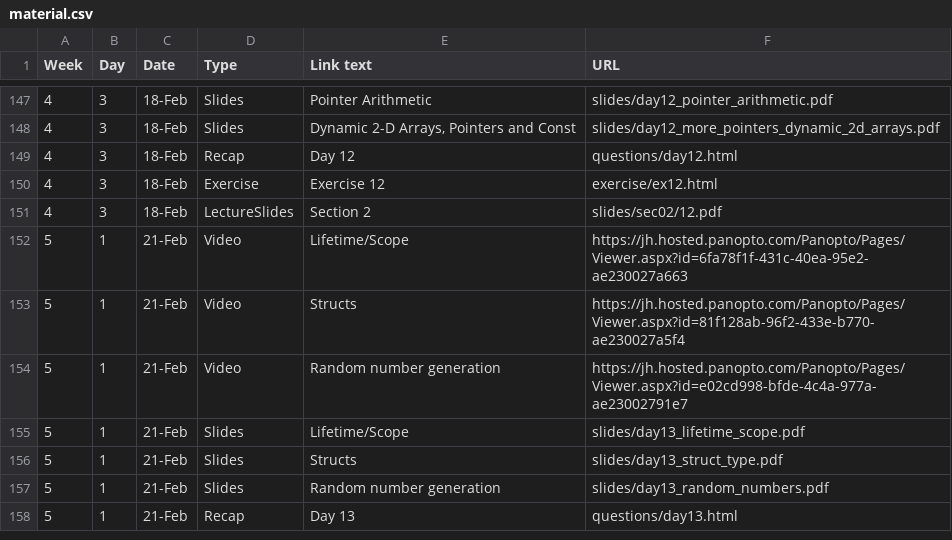
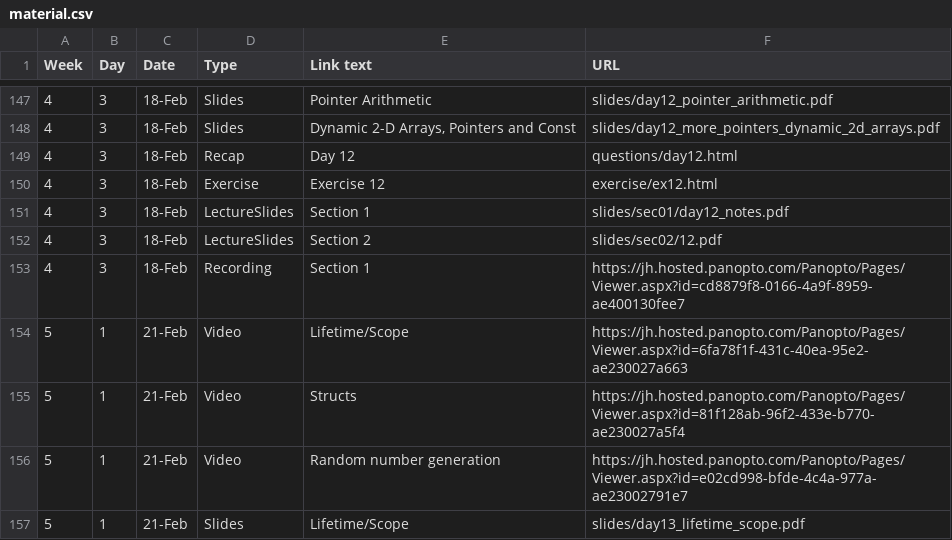
Before and after one commit to jhu-ip/cs220-s22, a CSV file: material.csv, drawn as a sheet; only a part is shown, gaps mark what is left out; the shorter side is filled out with more unchanged rows.

Commit message:
link to day 12 materials for sec 01

```diff
--- a/material.csv
+++ b/material.csv
@@ -150,3 +150,5 @@ Week,Day,Date,Type,Link text,URL
 4,3,18-Feb,Exercise,Exercise 12,exercise/ex12.html
+4,3,18-Feb,LectureSlides,Section 1,slides/sec01/day12_notes.pdf
 4,3,18-Feb,LectureSlides,Section 2,slides/sec02/12.pdf
+4,3,18-Feb,Recording,Section 1,https://jh.hosted.panopto.com/Panopto/Pages/Viewer.aspx?id=cd8879f8-0166-4a9f-8959-ae400130fee7
 5,1,21-Feb,Video,Lifetime/Scope,https://jh.hosted.panopto.com/Panopto/Pages/Viewer.aspx?id=6fa78f1f-431c-40ea-95e2-ae230027a663
```
Also changed, not shown: 1 other file.
